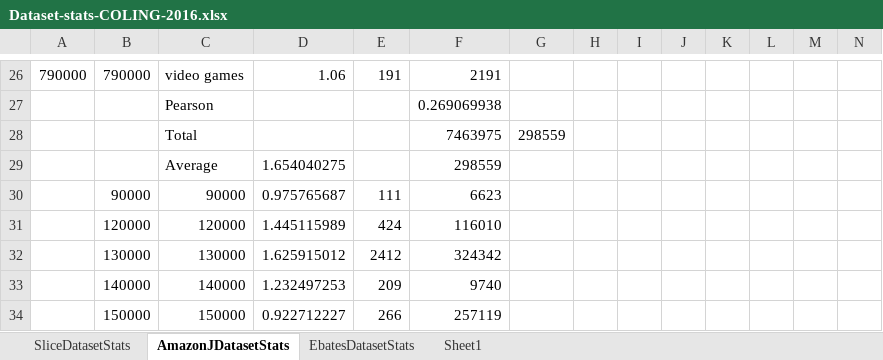
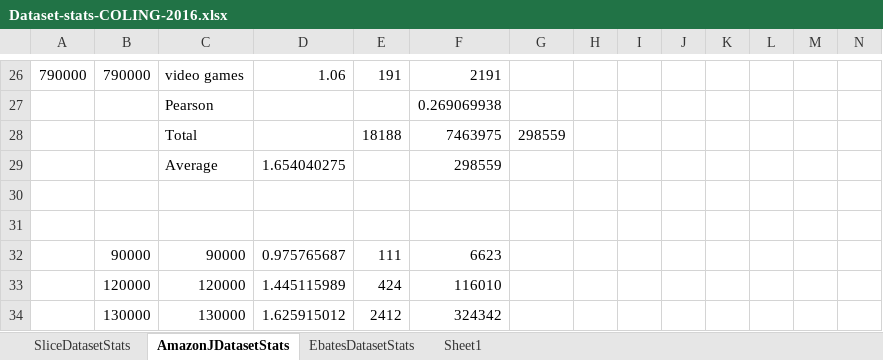
Before and after one commit to aclevine/coling, an Excel workbook: coling2016/props/Dataset-stats-COLING-2016.xlsx, sheet AmazonJDatasetStats, drawn as a sheet; only a part is shown, gaps mark what is left out; the shorter side is filled out with more unchanged rows; values as stored, in another font and other column widths than the file's, no borders; charts and pictures not drawn; rows hold the shown columns only; the diff names each change by its address in the sheet, - before the commit and + after, or states it on an @@ line.

```diff
--- a/coling2016/props/Dataset-stats-COLING-2016.xlsx (sheet AmazonJDatasetStats)
+++ b/coling2016/props/Dataset-stats-COLING-2016.xlsx (sheet AmazonJDatasetStats)
-E28: (empty)
+E28: 18188
+row 30: (empty)
+row 31: (empty)
```
Also changed, not shown: sheet EbatesDatasetStats, sheet SliceDatasetStats, charts or pictures, 8 other files.
